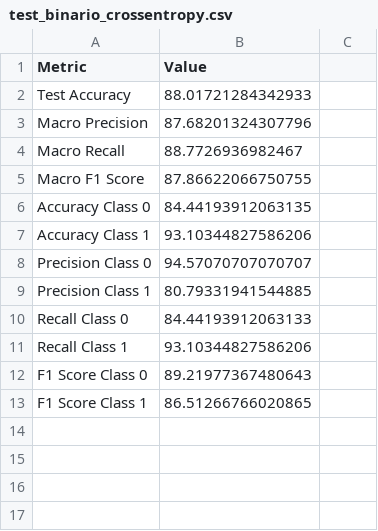
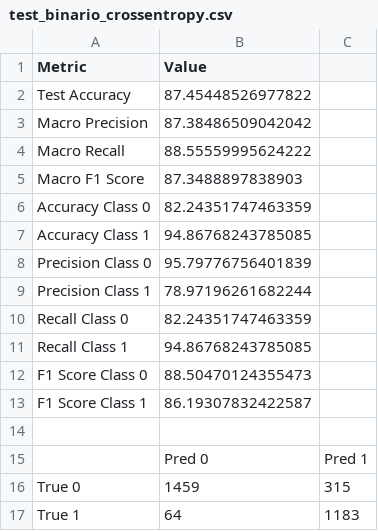
Before and after one commit to Berthaji/DLproject, a CSV file: results/resnet/test_binario_crossentropy.csv, drawn as a sheet.

```diff
--- a/results/resnet/test_binario_crossentropy.csv
+++ b/results/resnet/test_binario_crossentropy.csv
@@ -1,13 +1,17 @@
 Metric,Value
-Test Accuracy,88.01721284342933
-Macro Precision,87.68201324307796
-Macro Recall,88.7726936982467
-Macro F1 Score,87.86622066750755
-Accuracy Class 0,84.44193912063135
-Accuracy Class 1,93.10344827586206
-Precision Class 0,94.57070707070707
-Precision Class 1,80.79331941544885
-Recall Class 0,84.44193912063133
-Recall Class 1,93.10344827586206
-F1 Score Class 0,89.21977367480643
-F1 Score Class 1,86.51266766020865
+Test Accuracy,87.45448526977822
+Macro Precision,87.38486509042042
+Macro Recall,88.55559995624222
+Macro F1 Score,87.3488897838903
+Accuracy Class 0,82.24351747463359
+Accuracy Class 1,94.86768243785085
+Precision Class 0,95.79776756401839
+Precision Class 1,78.97196261682244
+Recall Class 0,82.24351747463359
+Recall Class 1,94.86768243785085
+F1 Score Class 0,88.50470124355473
+F1 Score Class 1,86.19307832422587
+
+,Pred 0,Pred 1
+True 0,1459,315
+True 1,64,1183
```
Also changed, not shown: results/efficientnet/test_binario_crossentropy.csv, results/mobilenet/test_binario_crossentropy.csv, 45 other files.
